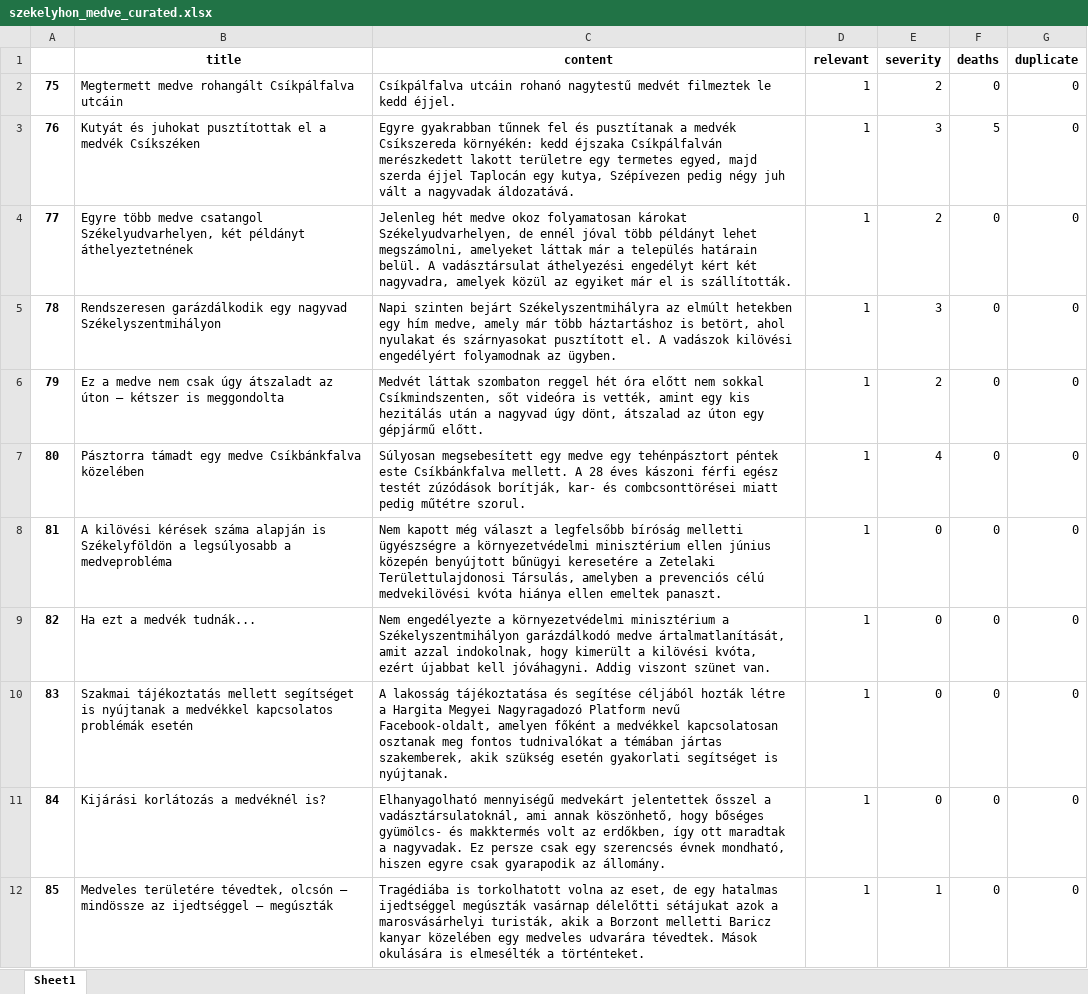
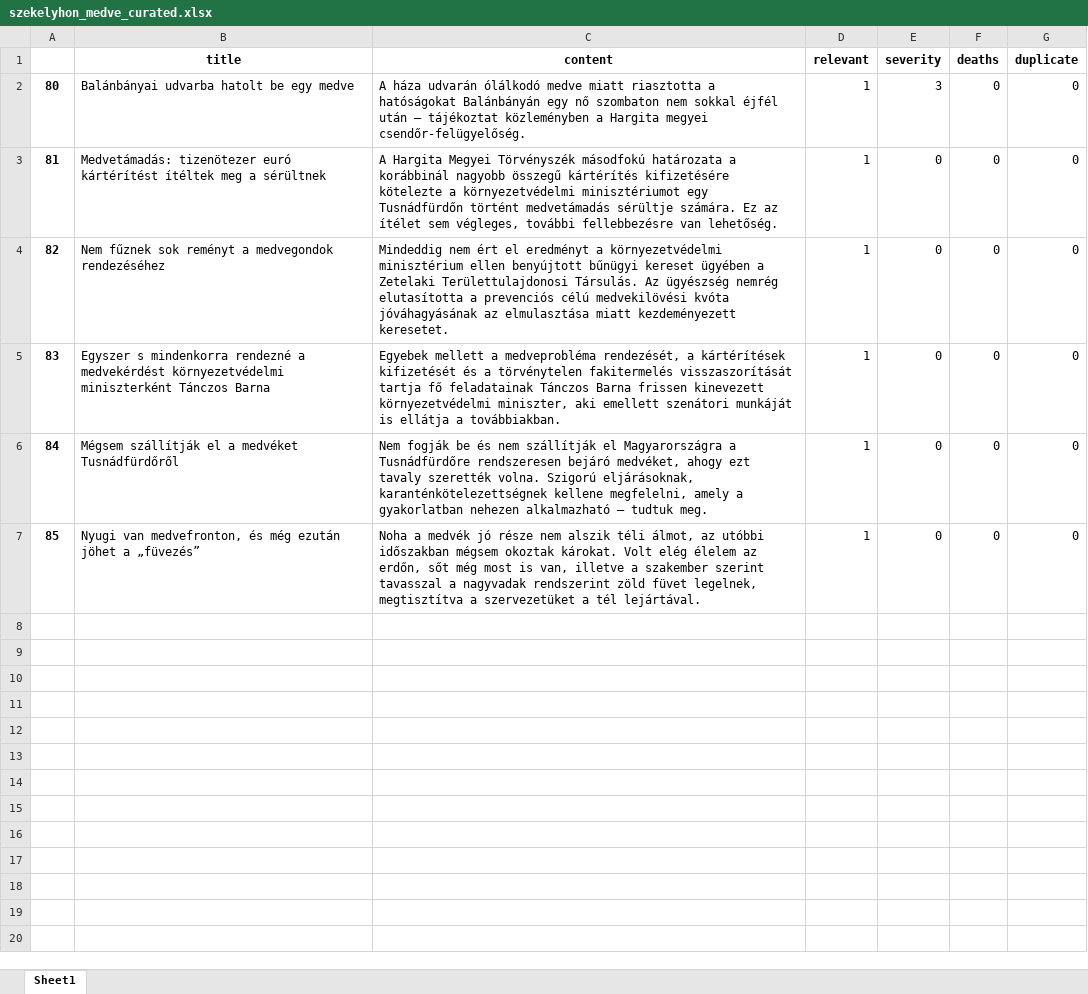
Before and after one commit to szekelydata/medveterkep, an Excel workbook: data/szekelyhon_medve_curated.xlsx, sheet Sheet1, drawn as a sheet; values as stored, in another font and other column widths than the file's, no borders; removed rows and columns are numbered as before the commit, all else as after; the diff names each change by its address in the sheet, - before the commit and + after, or states it on an @@ line.

```diff
--- a/data/szekelyhon_medve_curated.xlsx (sheet Sheet1)
+++ b/data/szekelyhon_medve_curated.xlsx (sheet Sheet1)
-row 2: 75 | Megtermett medve rohangált Csíkpálfalva utcáin | Csíkpálfalva utcáin rohanó nagytestű medvét filmeztek le kedd éjjel. | 1 | 2 | 0 | 0
-row 3: 76 | Kutyát és juhokat pusztítottak el a medvék Csíkszéken | Egyre gyakrabban tűnnek fel és pusztítanak a medvék Csíkszereda környékén: kedd éjszaka Csíkpálfalván merészkedett lakott területre egy termetes egyed, majd szerda éjjel Taplocán egy kutya, Szépívezen pedig négy juh vált a nagyvadak áldozatává. | 1 | 3 | 5 | 0
-row 4: 77 | Egyre több medve csatangol Székelyudvarhelyen, két példányt áthelyeztetnének | Jelenleg hét medve okoz folyamatosan károkat Székelyudvarhelyen, de ennél jóval több példányt lehet megszámolni, amelyeket láttak már a település határain belül. A vadásztársulat áthelyezési engedélyt kért két nagyvadra, amelyek közül az egyiket már el is szállították. | 1 | 2 | 0 | 0
@@ column A renumbered in row 2 @@
-B2 (title): Rendszeresen garázdálkodik egy nagyvad Székelyszentmihályon
+B2 (title): Balánbányai udvarba hatolt be egy medve
-C2 (content): Napi szinten bejárt Székelyszentmihályra az elmúlt hetekben egy hím medve, amely már több háztartáshoz is betört, ahol nyulakat és szárnyasokat pusztított el. A vadászok kilövési engedélyért folyamodnak az ügyben.
+C2 (content): A háza udvarán ólálkodó medve miatt riasztotta a hatóságokat Balánbányán egy nő szombaton nem sokkal éjfél után – tájékoztat közleményben a Hargita megyei csendőr-felügyelőség.
-row 6: 79 | Ez a medve nem csak úgy átszaladt az úton – kétszer is meggondolta | Medvét láttak szombaton reggel hét óra előtt nem sokkal Csíkmindszenten, sőt videóra is vették, amint egy kis hezitálás után a nagyvad úgy dönt, átszalad az úton egy gépjármű előtt. | 1 | 2 | 0 | 0
-row 7: 80 | Pásztorra támadt egy medve Csíkbánkfalva közelében | Súlyosan megsebesített egy medve egy tehénpásztort péntek este Csíkbánkfalva mellett. A 28 éves kászoni férfi egész testét zúzódások borítják, kar- és combcsonttörései miatt pedig műtétre szorul. | 1 | 4 | 0 | 0
-B3 (title): A kilövési kérések száma alapján is Székelyföldön a legsúlyosabb a medveprobléma
+B3 (title): Medvetámadás: tizenötezer euró kártérítést ítéltek meg a sérültnek
-C3 (content): Nem kapott még választ a legfelsőbb bíróság melletti ügyészségre a környezetvédelmi minisztérium ellen június közepén benyújtott bűnügyi keresetére a Zetelaki Területtulajdonosi Társulás, amelyben a prevenciós célú medvekilövési kvóta hiánya ellen emeltek panaszt.
+C3 (content): A Hargita Megyei Törvényszék másodfokú határozata a korábbinál nagyobb összegű kártérítés kifizetésére kötelezte a környezetvédelmi minisztériumot egy Tusnádfürdőn történt medvetámadás sérültje számára. Ez az ítélet sem végleges, további fellebbezésre van lehetőség.
-B4 (title): Ha ezt a medvék tudnák...
+B4 (title): Nem fűznek sok reményt a medvegondok rendezéséhez
-C4 (content): Nem engedélyezte a környezetvédelmi minisztérium a Székelyszentmihályon garázdálkodó medve ártalmatlanítását, amit azzal indokolnak, hogy kimerült a kilövési kvóta, ezért újabbat kell jóváhagyni. Addig viszont szünet van.
+C4 (content): Mindeddig nem ért el eredményt a környezetvédelmi minisztérium ellen benyújtott bűnügyi kereset ügyében a Zetelaki Területtulajdonosi Társulás. Az ügyészség nemrég elutasította a prevenciós célú medvekilövési kvóta jóváhagyásának az elmulasztása miatt kezdeményezett keresetet.
-B5 (title): Szakmai tájékoztatás mellett segítséget is nyújtanak a medvékkel kapcsolatos problémák esetén
+B5 (title): Egyszer s mindenkorra rendezné a medvekérdést környezetvédelmi miniszterként Tánczos Barna
-C5 (content): A lakosság tájékoztatása és segítése céljából hozták létre a Hargita Megyei Nagyragadozó Platform nevű Facebook-oldalt, amelyen főként a medvékkel kapcsolatosan osztanak meg fontos tudnivalókat a témában jártas szakemberek, akik szükség esetén gyakorlati segítséget is nyújtanak.
+C5 (content): Egyebek mellett a medveprobléma rendezését, a kártérítések kifizetését és a törvénytelen fakitermelés visszaszorítását tartja fő feladatainak Tánczos Barna frissen kinevezett környezetvédelmi miniszter, aki emellett szenátori munkáját is ellátja a továbbiakban.
-B6 (title): Kijárási korlátozás a medvéknél is?
+B6 (title): Mégsem szállítják el a medvéket Tusnádfürdőről
-C6 (content): Elhanyagolható mennyiségű medvekárt jelentettek ősszel a vadásztársulatoknál, ami annak köszönhető, hogy bőséges gyümölcs- és makktermés volt az erdőkben, így ott maradtak a nagyvadak. Ez persze csak egy szerencsés évnek mondható, hiszen egyre csak gyarapodik az állomány.
+C6 (content): Nem fogják be és nem szállítják el Magyarországra a Tusnádfürdőre rendszeresen bejáró medvéket, ahogy ezt tavaly szerették volna. Szigorú eljárásoknak, karanténkötelezettségnek kellene megfelelni, amely a gyakorlatban nehezen alkalmazható – tudtuk meg.
-B7 (title): Medveles területére tévedtek, olcsón – mindössze az ijedtséggel – megúszták
+B7 (title): Nyugi van medvefronton, és még ezután jöhet a „füvezés”
-C7 (content): Tragédiába is torkolhatott volna az eset, de egy hatalmas ijedtséggel megúszták vasárnap délelőtti sétájukat azok a marosvásárhelyi turisták, akik a Borzont melletti Baricz kanyar közelében egy medveles udvarára tévedtek. Mások okulására is elmesélték a történteket.
+C7 (content): Noha a medvék jó része nem alszik téli álmot, az utóbbi időszakban mégsem okoztak károkat. Volt elég élelem az erdőn, sőt még most is van, illetve a szakember szerint tavasszal a nagyvadak rendszerint zöld füvet legelnek, megtisztítva a szervezetüket a tél lejártával.
-E7 (severity): 1
+E7 (severity): 0
```
Also changed, not shown: data/szekelyhon_data.xlsx, data/szekelyhon_locs.xlsx, 7 other files.
